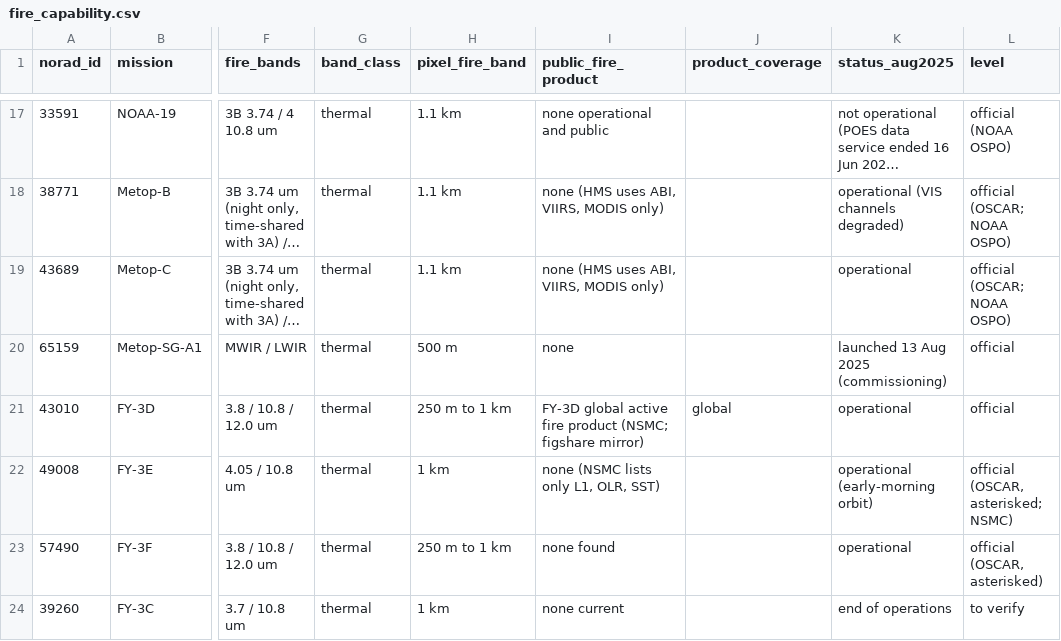
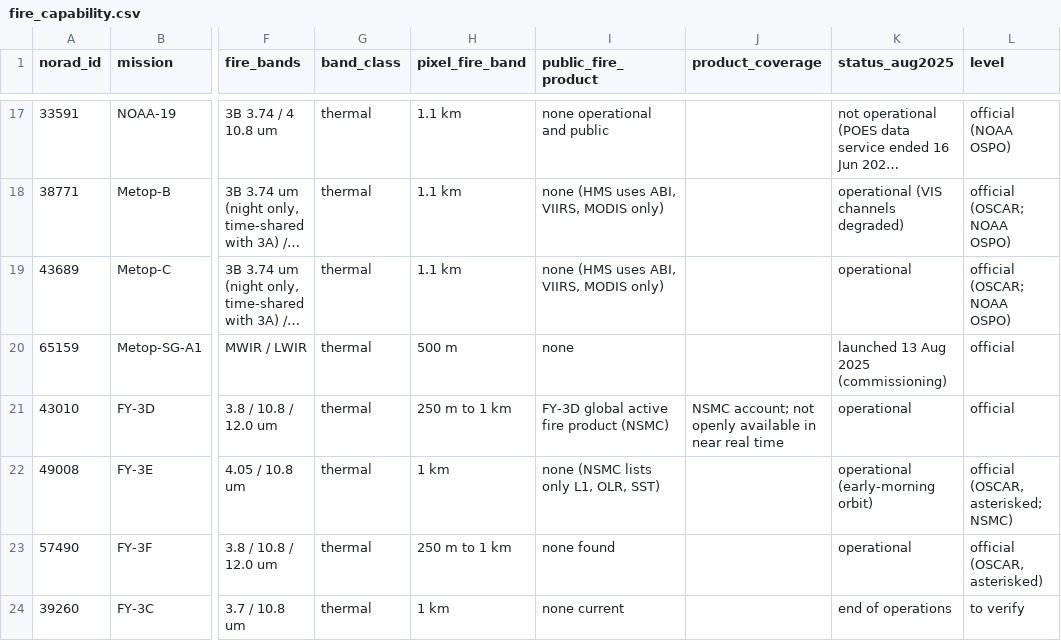
Before and after one commit to ines-lang/master-thesis-progress-tracker, a CSV file: code/EO Census/notes/fire_capability.csv, drawn as a sheet; only a part is shown, gaps mark what is left out; long unchanged cells end in …; the diff names each change by its address in the sheet, - before the commit and + after, or states it on an @@ line.

```diff
--- a/code/EO Census/notes/fire_capability.csv
+++ b/code/EO Census/notes/fire_capability.csv
-I21 (public_fire_product): …fire product (NSMC; figshare mirror)
+I21 (public_fire_product): …fire product (NSMC)
-J21 (product_coverage): global
+J21 (product_coverage): NSMC account; not openly available in near real time
```
Also changed, not shown: code/EO Census/processed/eo_census.csv, code/EO Census/processed/eo_layer_proposal.csv, 18 other files.
